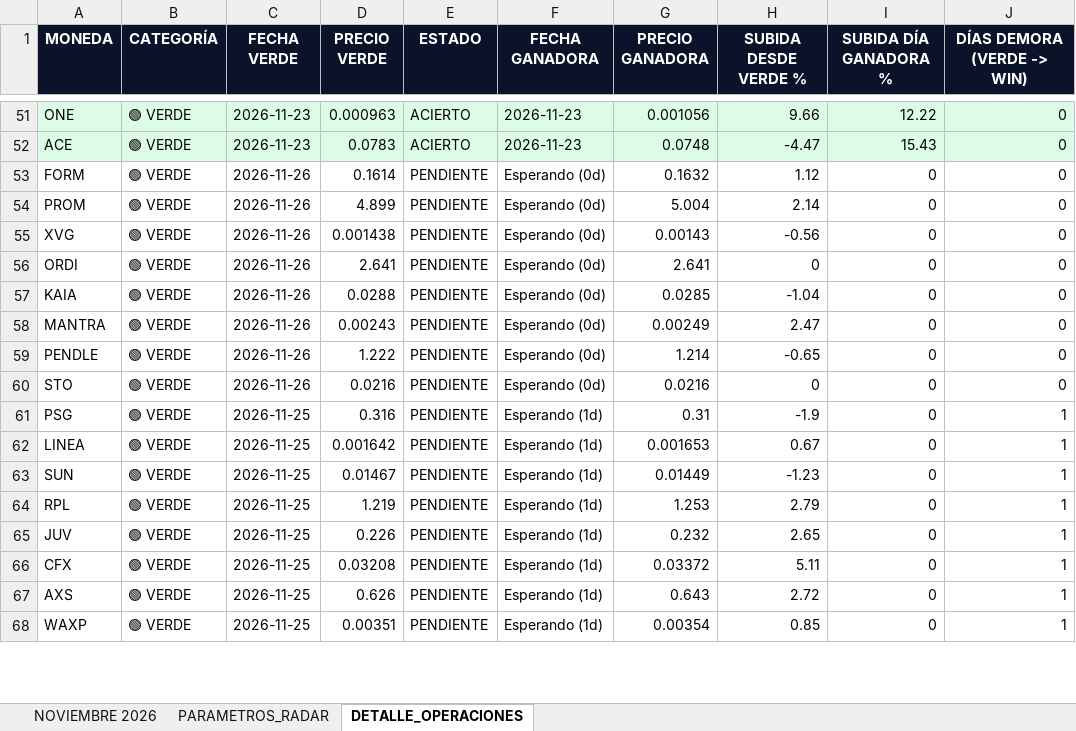
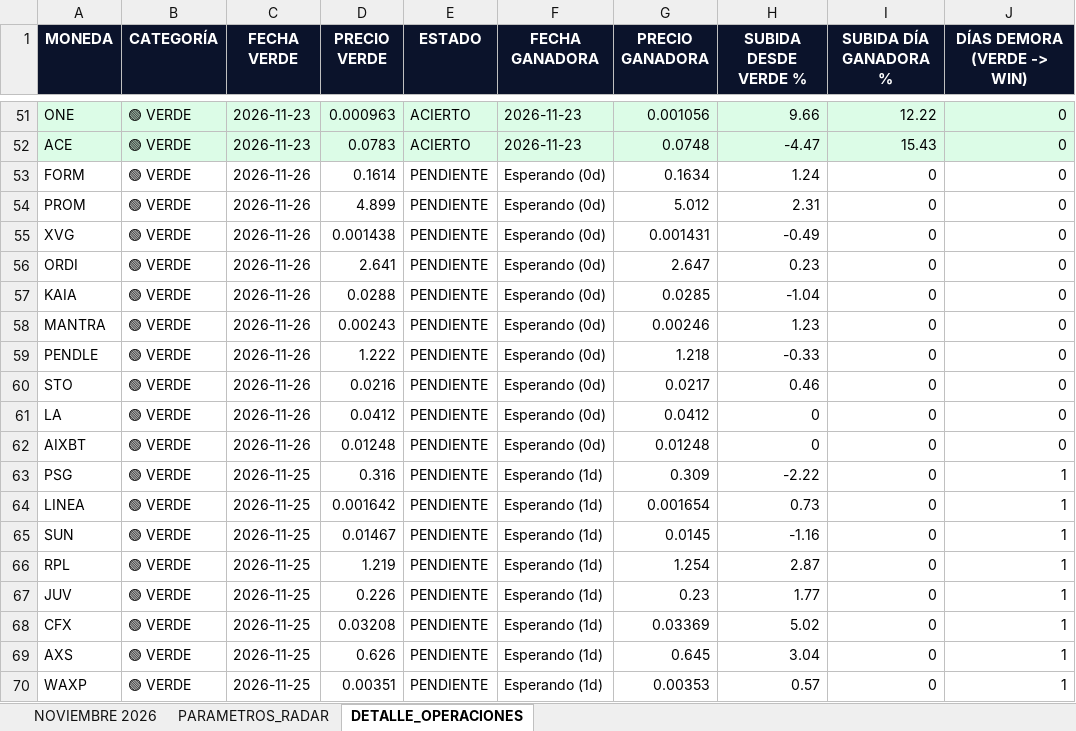
Before and after one commit to kjanoto-coder/panel-cripto, an Excel workbook: AUDITORIA_VERDE_GANADORAS.xlsx, sheet DETALLE_OPERACIONES, drawn as a sheet; only a part is shown, gaps mark what is left out; values as stored, in another font and other column widths than the file's, no borders; addresses are those after the commit; the diff covers the shown part only; the diff names each change by its address in the sheet, - before the commit and + after, or states it on an @@ line.

```diff
--- a/AUDITORIA_VERDE_GANADORAS.xlsx (sheet DETALLE_OPERACIONES)
+++ b/AUDITORIA_VERDE_GANADORAS.xlsx (sheet DETALLE_OPERACIONES)
-G53 (PRECIO GANADORA): 0.1632
+G53 (PRECIO GANADORA): 0.1634
-H53 (SUBIDA DESDE VERDE %): 1.12
+H53 (SUBIDA DESDE VERDE %): 1.24
-G54 (PRECIO GANADORA): 5.004
+G54 (PRECIO GANADORA): 5.012
-H54 (SUBIDA DESDE VERDE %): 2.14
+H54 (SUBIDA DESDE VERDE %): 2.31
-G55 (PRECIO GANADORA): 0.00143
+G55 (PRECIO GANADORA): 0.001431
-H55 (SUBIDA DESDE VERDE %): -0.56
+H55 (SUBIDA DESDE VERDE %): -0.49
-G56 (PRECIO GANADORA): 2.641
+G56 (PRECIO GANADORA): 2.647
-H56 (SUBIDA DESDE VERDE %): 0
+H56 (SUBIDA DESDE VERDE %): 0.23
-G58 (PRECIO GANADORA): 0.00249
+G58 (PRECIO GANADORA): 0.00246
-H58 (SUBIDA DESDE VERDE %): 2.47
+H58 (SUBIDA DESDE VERDE %): 1.23
-G59 (PRECIO GANADORA): 1.214
+G59 (PRECIO GANADORA): 1.218
-H59 (SUBIDA DESDE VERDE %): -0.65
+H59 (SUBIDA DESDE VERDE %): -0.33
-G60 (PRECIO GANADORA): 0.0216
+G60 (PRECIO GANADORA): 0.0217
-H60 (SUBIDA DESDE VERDE %): 0
+H60 (SUBIDA DESDE VERDE %): 0.46
+row 61: LA | 🟢 VERDE | 2026-11-26 | 0.0412 | PENDIENTE | Esperando (0d) | 0.0412 | 0 | 0 | 0
+row 62: AIXBT | 🟢 VERDE | 2026-11-26 | 0.01248 | PENDIENTE | Esperando (0d) | 0.01248 | 0 | 0 | 0
-G63 (PRECIO GANADORA): 0.31
+G63 (PRECIO GANADORA): 0.309
-H63 (SUBIDA DESDE VERDE %): -1.9
+H63 (SUBIDA DESDE VERDE %): -2.22
-G64 (PRECIO GANADORA): 0.001653
+G64 (PRECIO GANADORA): 0.001654
-H64 (SUBIDA DESDE VERDE %): 0.67
+H64 (SUBIDA DESDE VERDE %): 0.73
-G65 (PRECIO GANADORA): 0.01449
+G65 (PRECIO GANADORA): 0.0145
-H65 (SUBIDA DESDE VERDE %): -1.23
+H65 (SUBIDA DESDE VERDE %): -1.16
-G66 (PRECIO GANADORA): 1.253
+G66 (PRECIO GANADORA): 1.254
-H66 (SUBIDA DESDE VERDE %): 2.79
+H66 (SUBIDA DESDE VERDE %): 2.87
-G67 (PRECIO GANADORA): 0.232
+G67 (PRECIO GANADORA): 0.23
-H67 (SUBIDA DESDE VERDE %): 2.65
+H67 (SUBIDA DESDE VERDE %): 1.77
-G68 (PRECIO GANADORA): 0.03372
+G68 (PRECIO GANADORA): 0.03369
-H68 (SUBIDA DESDE VERDE %): 5.11
+H68 (SUBIDA DESDE VERDE %): 5.02
-G69 (PRECIO GANADORA): 0.643
+G69 (PRECIO GANADORA): 0.645
-H69 (SUBIDA DESDE VERDE %): 2.72
+H69 (SUBIDA DESDE VERDE %): 3.04
-G70 (PRECIO GANADORA): 0.00354
+G70 (PRECIO GANADORA): 0.00353
-H70 (SUBIDA DESDE VERDE %): 0.85
+H70 (SUBIDA DESDE VERDE %): 0.57
```
Also changed, not shown: 98 edited cells elsewhere in this sheet, sheet NOVIEMBRE 2026, sheet PARAMETROS_RADAR, 1 other file.
